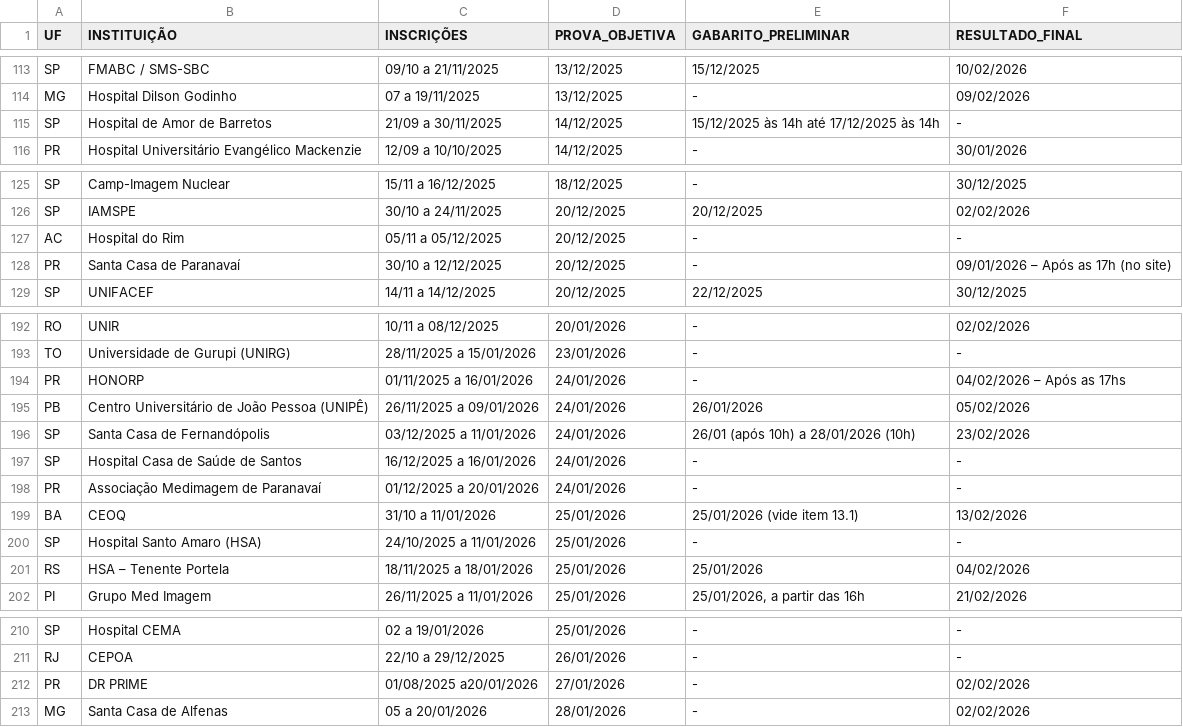
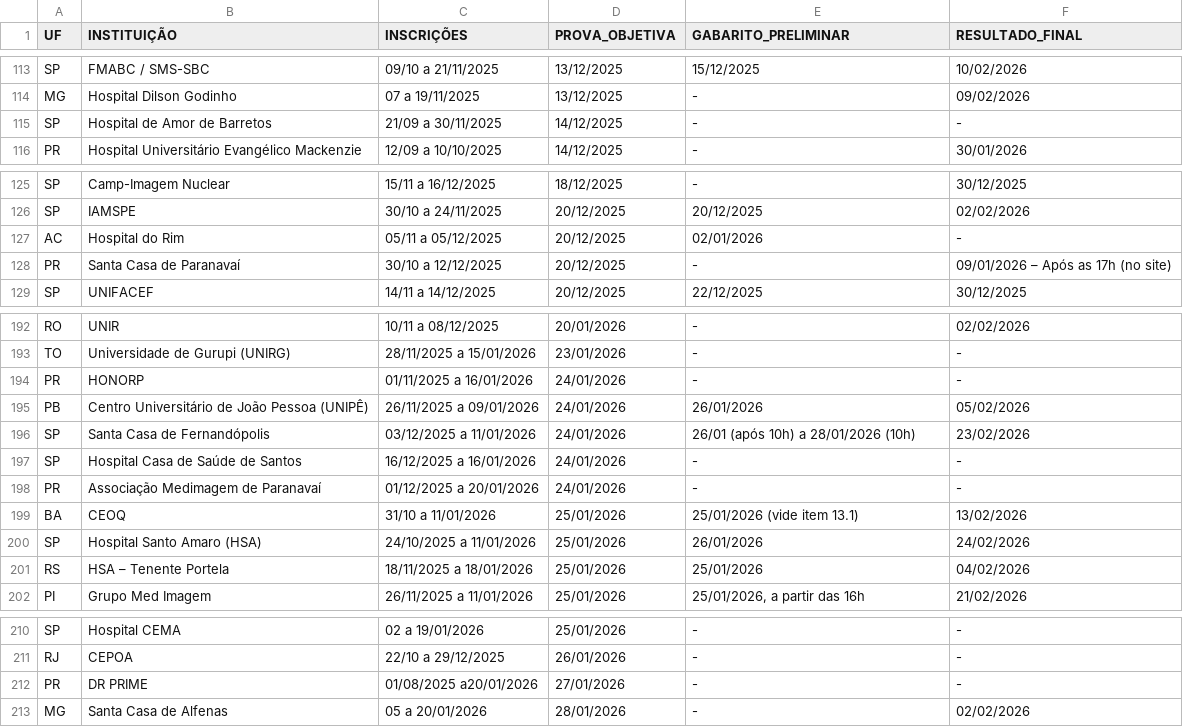
Before and after one commit to cadeteafya/calendario-provas, a CSV file: data/calendario_residencia.csv, drawn as a sheet; only a part is shown, gaps mark what is left out; the diff covers the shown part only.

```diff
--- a/data/calendario_residencia.csv
+++ b/data/calendario_residencia.csv
@@ -114,3 +114,3 @@ SP,FMABC / SMS-SBC,09/10 a 21/11/2025,13/12/2025,15/12/2025,10/02/2026
 MG,Hospital Dilson Godinho,07 a 19/11/2025,13/12/2025,-,09/02/2026
-SP,Hospital de Amor de Barretos,21/09 a 30/11/2025,14/12/2025,15/12/2025 às 14h até 17/12/2025 às 14h,-
+SP,Hospital de Amor de Barretos,21/09 a 30/11/2025,14/12/2025,-,-
 PR,Hospital Universitário Evangélico Mackenzie,12/09 a 10/10/2025,14/12/2025,-,30/01/2026
@@ -126,3 +126,3 @@ SP,Camp-Imagem Nuclear,15/11 a 16/12/2025,18/12/2025,-,30/12/2025
 SP,IAMSPE,30/10 a 24/11/2025,20/12/2025,20/12/2025,02/02/2026
-AC,Hospital do Rim,05/11 a 05/12/2025,20/12/2025,-,-
+AC,Hospital do Rim,05/11 a 05/12/2025,20/12/2025,02/01/2026,-
 PR,Santa Casa de Paranavaí,30/10 a 12/12/2025,20/12/2025,-,09/01/2026 – Após as 17h (no site)
@@ -193,3 +193,3 @@ RO,UNIR,10/11 a 08/12/2025,20/01/2026,-,02/02/2026
 TO,Universidade de Gurupi (UNIRG),28/11/2025 a 15/01/2026,23/01/2026,-,-
-PR,HONORP,01/11/2025 a 16/01/2026,24/01/2026,-,04/02/2026 – Após as 17hs
+PR,HONORP,01/11/2025 a 16/01/2026,24/01/2026,-,-
 PB,Centro Universitário de João Pessoa (UNIPÊ),26/11/2025 a 09/01/2026,24/01/2026,26/01/2026,05/02/2026
@@ -199,3 +199,3 @@ PR,Associação Medimagem de Paranavaí,01/12/2025 a 20/01/2026,24/01/2026,-,-
 BA,CEOQ,31/10 a 11/01/2026,25/01/2026,25/01/2026 (vide item 13.1),13/02/2026
-SP,Hospital Santo Amaro (HSA),24/10/2025 a 11/01/2026,25/01/2026,-,-
+SP,Hospital Santo Amaro (HSA),24/10/2025 a 11/01/2026,25/01/2026,26/01/2026,24/02/2026
 RS,HSA – Tenente Portela,18/11/2025 a 18/01/2026,25/01/2026,25/01/2026,04/02/2026
@@ -211,3 +211,3 @@ SP,Hospital CEMA,02 a 19/01/2026,25/01/2026,-,-
 RJ,CEPOA,22/10 a 29/12/2025,26/01/2026,-,-
-PR,DR PRIME,01/08/2025 a20/01/2026,27/01/2026,-,02/02/2026
+PR,DR PRIME,01/08/2025 a20/01/2026,27/01/2026,-,-
 MG,Santa Casa de Alfenas,05 a 20/01/2026,28/01/2026,-,02/02/2026
```
Also changed, not shown: 13 edited cells elsewhere in this file, 2 other files.
